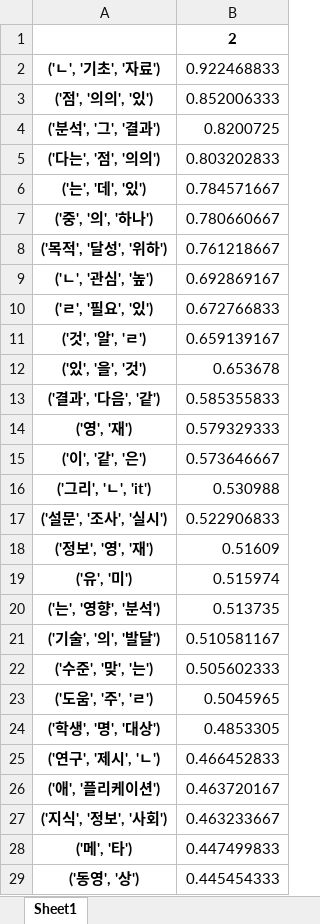
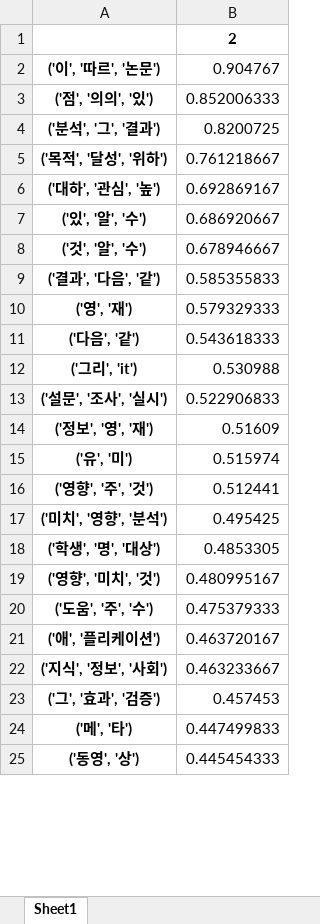
Before and after one commit to nan-noo/yooniverse, an Excel workbook: datamining/final_data/topic2_candidates.xlsx, sheet Sheet1, drawn as a sheet; only a part is shown; values as stored, in another font and other column widths than the file's, no borders; removed rows and columns are numbered as before the commit, all else as after; the diff covers the shown part only; the diff names each change by its address in the sheet, - before the commit and + after, or states it on an @@ line.

```diff
--- a/datamining/final_data/topic2_candidates.xlsx (sheet Sheet1)
+++ b/datamining/final_data/topic2_candidates.xlsx (sheet Sheet1)
-row 2: ('ㄴ', '기초', '자료') | 0.922468833
+row 2: ('이', '따르', '논문') | 0.904767
-row 5: ('다는', '점', '의의') | 0.803202833
-row 6: ('는', '데', '있') | 0.784571667
-row 7: ('중', '의', '하나') | 0.780660667
-A6: ('ㄴ', '관심', '높')
+A6: ('대하', '관심', '높')
-row 10: ('ㄹ', '필요', '있') | 0.672766833
-row 11: ('것', '알', 'ㄹ') | 0.659139167
-row 12: ('있', '을', '것') | 0.653678
+row 7: ('있', '알', '수') | 0.686920667
+row 8: ('것', '알', '수') | 0.678946667
-row 15: ('이', '같', '은') | 0.573646667
+row 11: ('다음', '같') | 0.543618333
-A12: ('그리', 'ㄴ', 'it')
+A12: ('그리', 'it')
-row 20: ('는', '영향', '분석') | 0.513735
-row 21: ('기술', '의', '발달') | 0.510581167
-row 22: ('수준', '맞', '는') | 0.505602333
-row 23: ('도움', '주', 'ㄹ') | 0.5045965
+row 16: ('영향', '주', '것') | 0.512441
+row 17: ('미치', '영향', '분석') | 0.495425
-row 25: ('연구', '제시', 'ㄴ') | 0.466452833
+row 19: ('영향', '미치', '것') | 0.480995167
+row 20: ('도움', '주', '수') | 0.475379333
+row 23: ('그', '효과', '검증') | 0.457453
```
Also changed, not shown: 21 added rows, 17 removed rows, 1 moved row and 3 edited cells elsewhere in this sheet, datamining/final_data/topic11_candidates.xlsx, datamining/final_data/topic3_candidates.xlsx, 12 other files.
